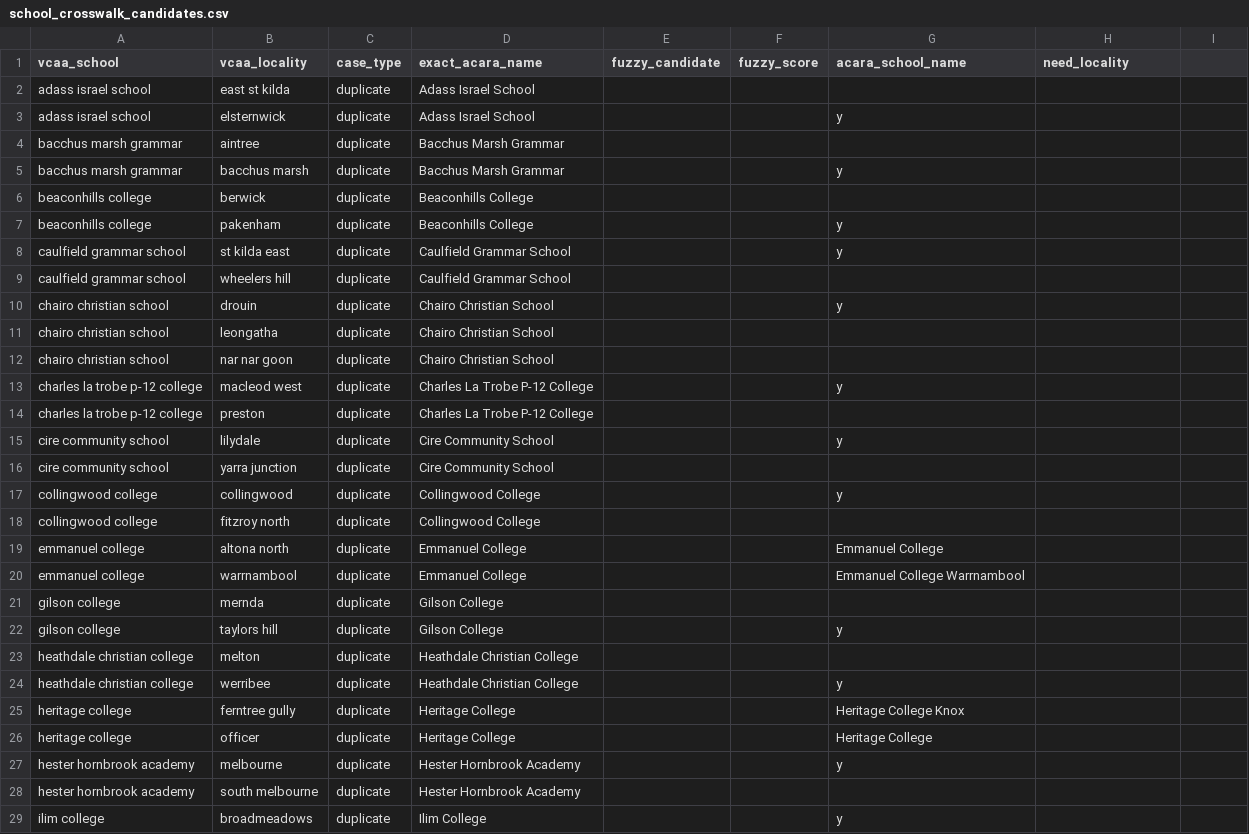
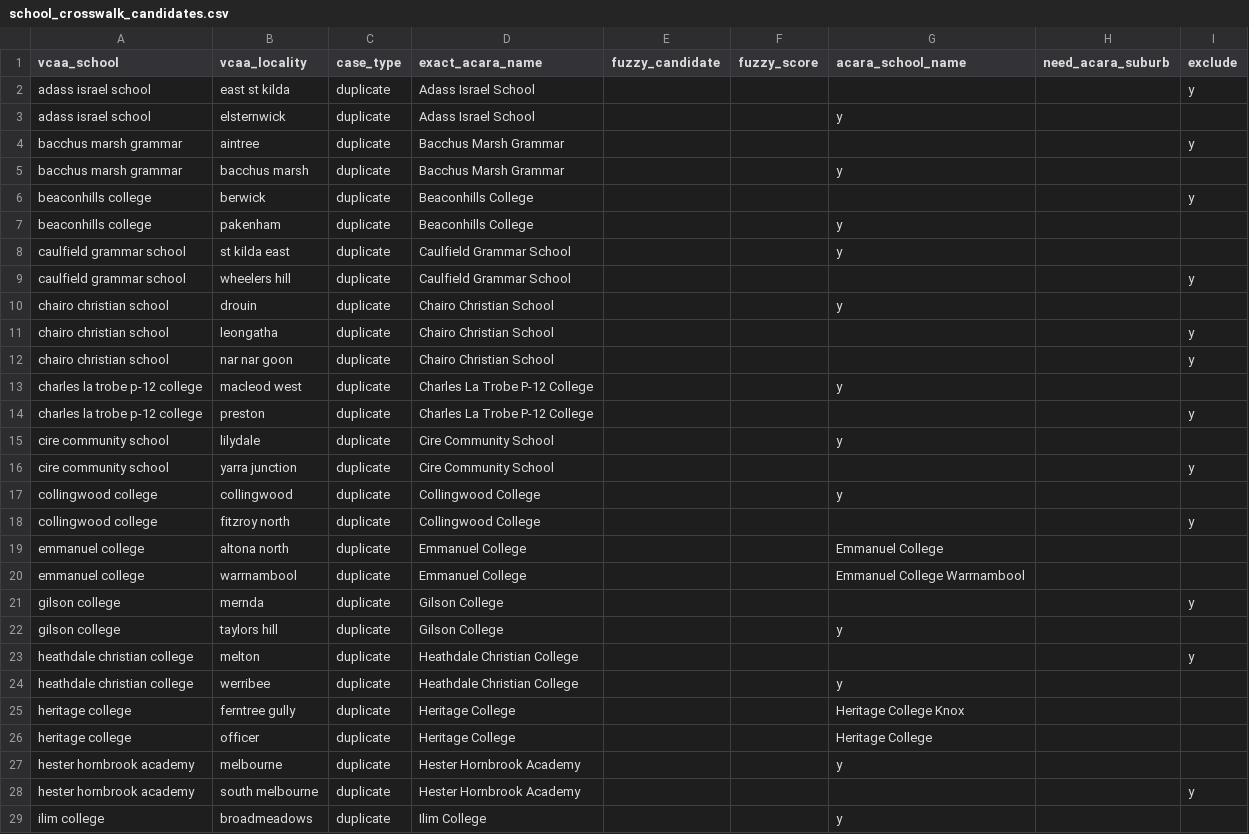
Before and after one commit to vilberto/portfolio, a CSV file: propintel/analysis/school_crosswalk_candidates.csv, drawn as a sheet; only a part is shown; the diff covers the shown part only.

```diff
--- a/propintel/analysis/school_crosswalk_candidates.csv
+++ b/propintel/analysis/school_crosswalk_candidates.csv
@@ -1,24 +1,24 @@
-vcaa_school,vcaa_locality,case_type,exact_acara_name,fuzzy_candidate,fuzzy_score,acara_school_name,need_locality
-adass israel school,east st kilda,duplicate,Adass Israel School,,,
+vcaa_school,vcaa_locality,case_type,exact_acara_name,fuzzy_candidate,fuzzy_score,acara_school_name,need_acara_suburb,exclude
+adass israel school,east st kilda,duplicate,Adass Israel School,,,,,y
 adass israel school,elsternwick,duplicate,Adass Israel School,,,y
-bacchus marsh grammar,aintree,duplicate,Bacchus Marsh Grammar,,,
+bacchus marsh grammar,aintree,duplicate,Bacchus Marsh Grammar,,,,,y
 bacchus marsh grammar,bacchus marsh,duplicate,Bacchus Marsh Grammar,,,y
-beaconhills college,berwick,duplicate,Beaconhills College,,,
+beaconhills college,berwick,duplicate,Beaconhills College,,,,,y
 beaconhills college,pakenham,duplicate,Beaconhills College,,,y
 caulfield grammar school,st kilda east,duplicate,Caulfield Grammar School,,,y
-caulfield grammar school,wheelers hill,duplicate,Caulfield Grammar School,,,
+caulfield grammar school,wheelers hill,duplicate,Caulfield Grammar School,,,,,y
 chairo christian school,drouin,duplicate,Chairo Christian School,,,y
-chairo christian school,leongatha,duplicate,Chairo Christian School,,,
-chairo christian school,nar nar goon,duplicate,Chairo Christian School,,,
+chairo christian school,leongatha,duplicate,Chairo Christian School,,,,,y
+chairo christian school,nar nar goon,duplicate,Chairo Christian School,,,,,y
 charles la trobe p-12 college,macleod west,duplicate,Charles La Trobe P-12 College,,,y
-charles la trobe p-12 college,preston,duplicate,Charles La Trobe P-12 College,,,
+charles la trobe p-12 college,preston,duplicate,Charles La Trobe P-12 College,,,,,y
 cire community school,lilydale,duplicate,Cire Community School,,,y
-cire community school,yarra junction,duplicate,Cire Community School,,,
+cire community school,yarra junction,duplicate,Cire Community School,,,,,y
 collingwood college,collingwood,duplicate,Collingwood College,,,y
-collingwood college,fitzroy north,duplicate,Collingwood College,,,
+collingwood college,fitzroy north,duplicate,Collingwood College,,,,,y
 emmanuel college,altona north,duplicate,Emmanuel College,,,Emmanuel College
 emmanuel college,warrnambool,duplicate,Emmanuel College,,,Emmanuel College Warrnambool
-gilson college,mernda,duplicate,Gilson College,,,
+gilson college,mernda,duplicate,Gilson College,,,,,y
 gilson college,taylors hill,duplicate,Gilson College,,,y
-heathdale christian college,melton,duplicate,Heathdale Christian College,,,
+heathdale christian college,melton,duplicate,Heathdale Christian College,,,,,y
 heathdale christian college,werribee,duplicate,Heathdale Christian College,,,y
@@ -27,3 +27,3 @@ heritage college,officer,duplicate,Heritage College,,,Heritage College
 hester hornbrook academy,melbourne,duplicate,Hester Hornbrook Academy,,,y
-hester hornbrook academy,south melbourne,duplicate,Hester Hornbrook Academy,,,
+hester hornbrook academy,south melbourne,duplicate,Hester Hornbrook Academy,,,,,y
 ilim college,broadmeadows,duplicate,Ilim College,,,y
```
Also changed, not shown: 8 edited cells elsewhere in this file, propintel/dbt/seeds/school_name_crosswalk.csv, 12 other files.
